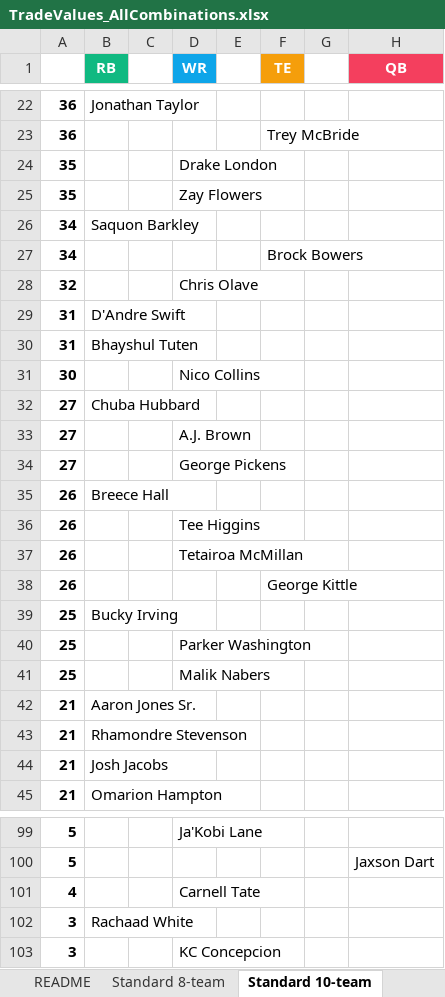
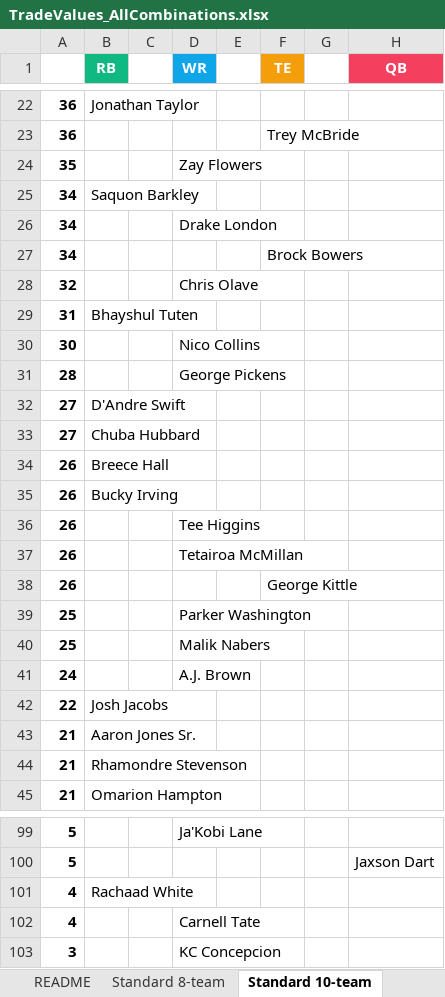
Before and after one commit to seoularpro/OddsVis, an Excel workbook: TradeValueSheets/TradeValues_AllCombinations.xlsx, sheet Standard 10-team, drawn as a sheet; only a part is shown, gaps mark what is left out; values as stored, in another font and other column widths than the file's, no borders; removed rows and columns are numbered as before the commit, all else as after; the diff covers the shown part only; the diff names each change by its address in the sheet, - before the commit and + after, or states it on an @@ line.

```diff
--- a/TradeValueSheets/TradeValues_AllCombinations.xlsx (sheet Standard 10-team)
+++ b/TradeValueSheets/TradeValues_AllCombinations.xlsx (sheet Standard 10-team)
-row 24: 35 |  |  | Drake London
+row 26: 34 |  |  | Drake London
-row 29: 31 | D'Andre Swift
+row 31: 28 |  |  | George Pickens
+row 32: 27 | D'Andre Swift
-row 33: 27 |  |  | A.J. Brown
-row 34: 27 |  |  | George Pickens
+row 35: 26 | Bucky Irving
-row 39: 25 | Bucky Irving
+row 41: 24 |  |  | A.J. Brown
+row 42: 22 | Josh Jacobs
-row 44: 21 | Josh Jacobs
+row 101: 4 | Rachaad White
-row 102: 3 | Rachaad White
```
Also changed, not shown: 6 added rows, 6 removed rows and 7 edited cells elsewhere in this sheet, sheet Standard 12-team, sheet Standard 8-team, sheet Full PPR 12-team, sheet Full PPR 10-team, sheet Half PPR 10-team, sheet Half PPR 12-team, 2 more sheets, TradeValueSheets/TradeValues_FullPPR_10team.xlsx, TradeValueSheets/TradeValues_FullPPR_8team.xlsx, 18 other files.
